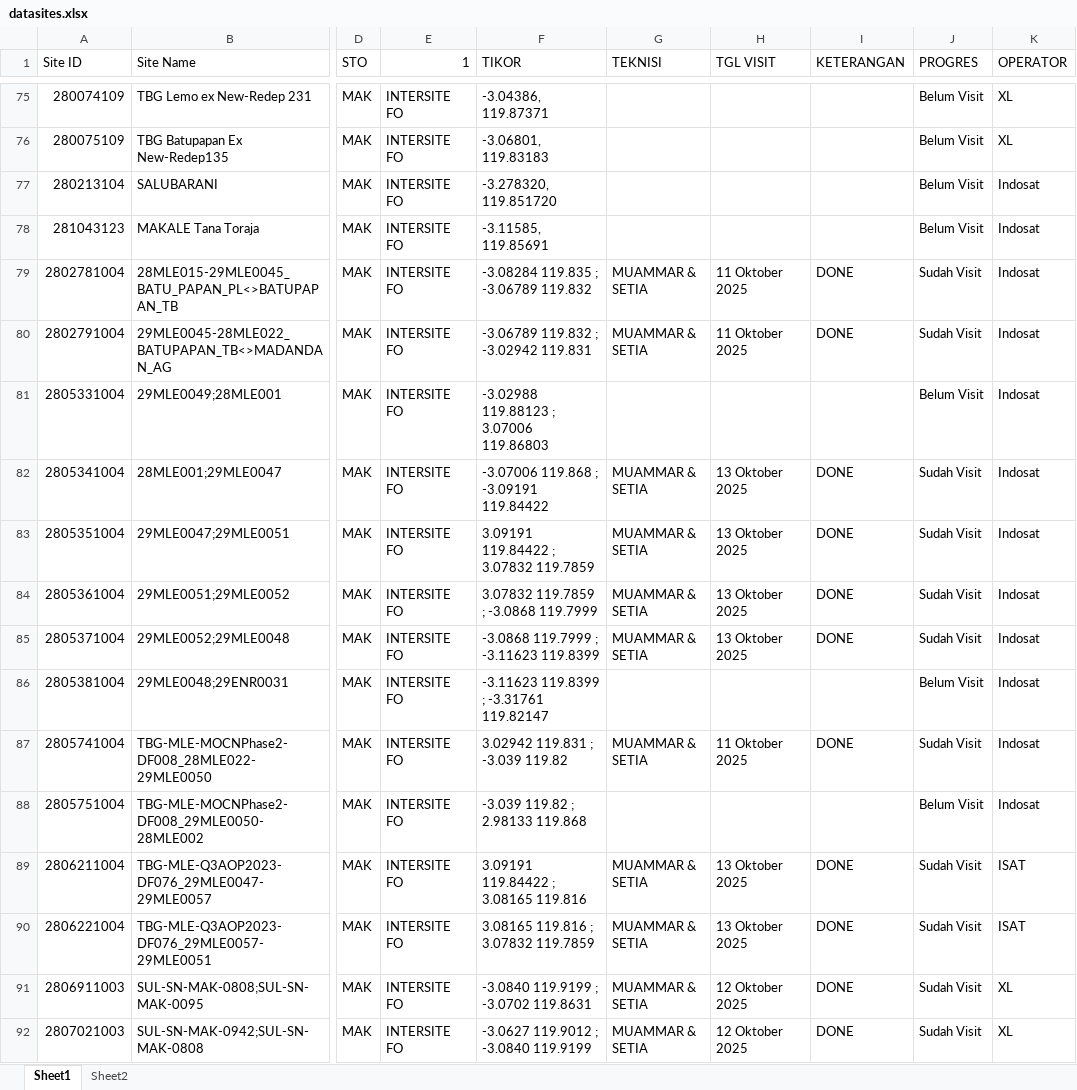
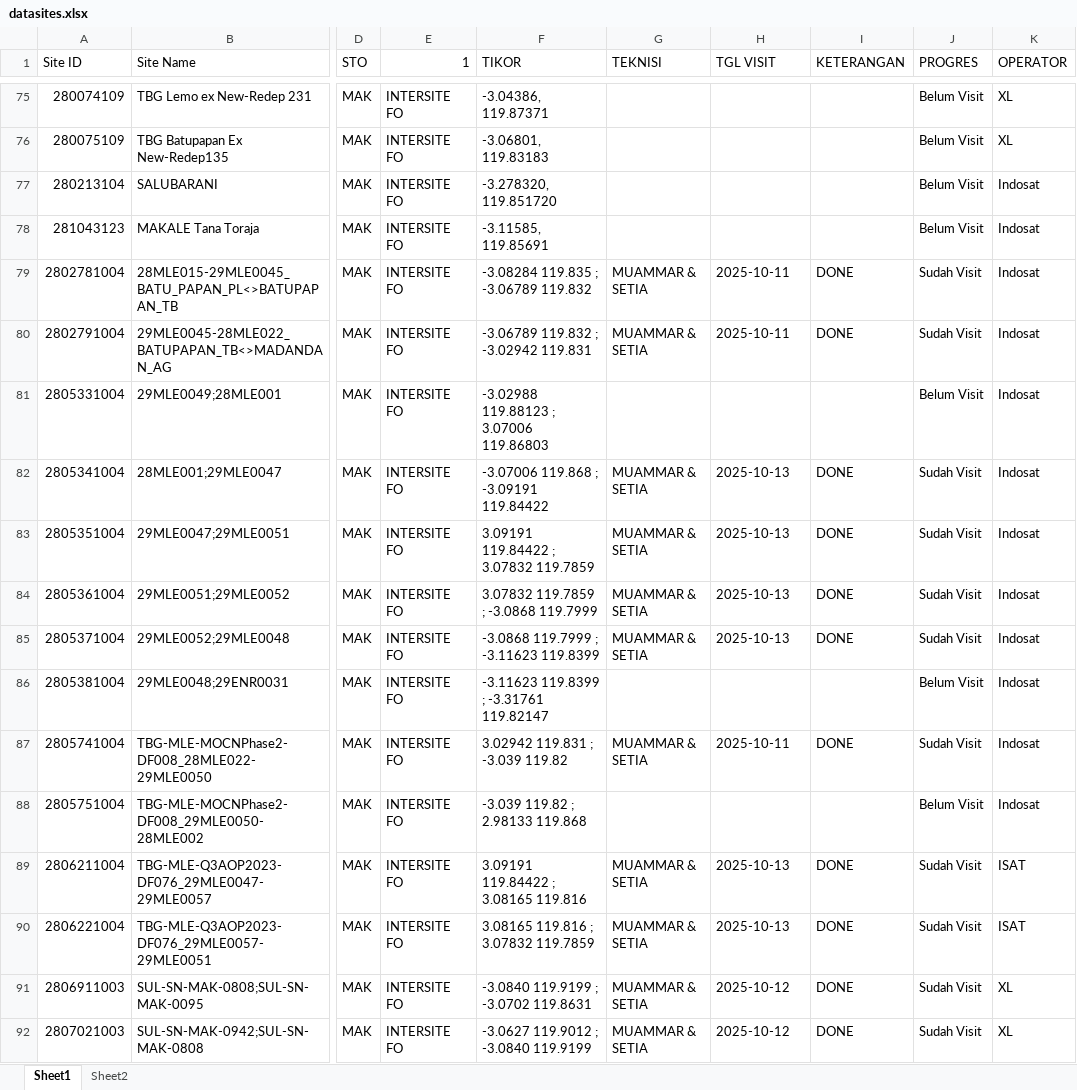
Before and after one commit to purplee-13/DB-TBG, an Excel workbook: database/seeders/data/datasites.xlsx, sheet Sheet1, drawn as a sheet; only a part is shown, gaps mark what is left out; values as stored, in another font and other column widths than the file's, no cell formats; the diff covers the shown part only; the diff names each change by its address in the sheet, - before the commit and + after, or states it on an @@ line.

```diff
--- a/database/seeders/data/datasites.xlsx (sheet Sheet1)
+++ b/database/seeders/data/datasites.xlsx (sheet Sheet1)
-H79:H80 (TGL VISIT): 11 Oktober 2025
+H79:H80 (TGL VISIT): 2025-10-11
-H82:H85 (TGL VISIT): 13 Oktober 2025
+H82:H85 (TGL VISIT): 2025-10-13
-H87 (TGL VISIT): 11 Oktober 2025
+H87 (TGL VISIT): 2025-10-11
-H89:H90 (TGL VISIT): 13 Oktober 2025
+H89:H90 (TGL VISIT): 2025-10-13
-H91:H92 (TGL VISIT): 12 Oktober 2025
+H91:H92 (TGL VISIT): 2025-10-12
```
Also changed, not shown: 212 edited cells elsewhere in this sheet, cell formats, 5 other files.
